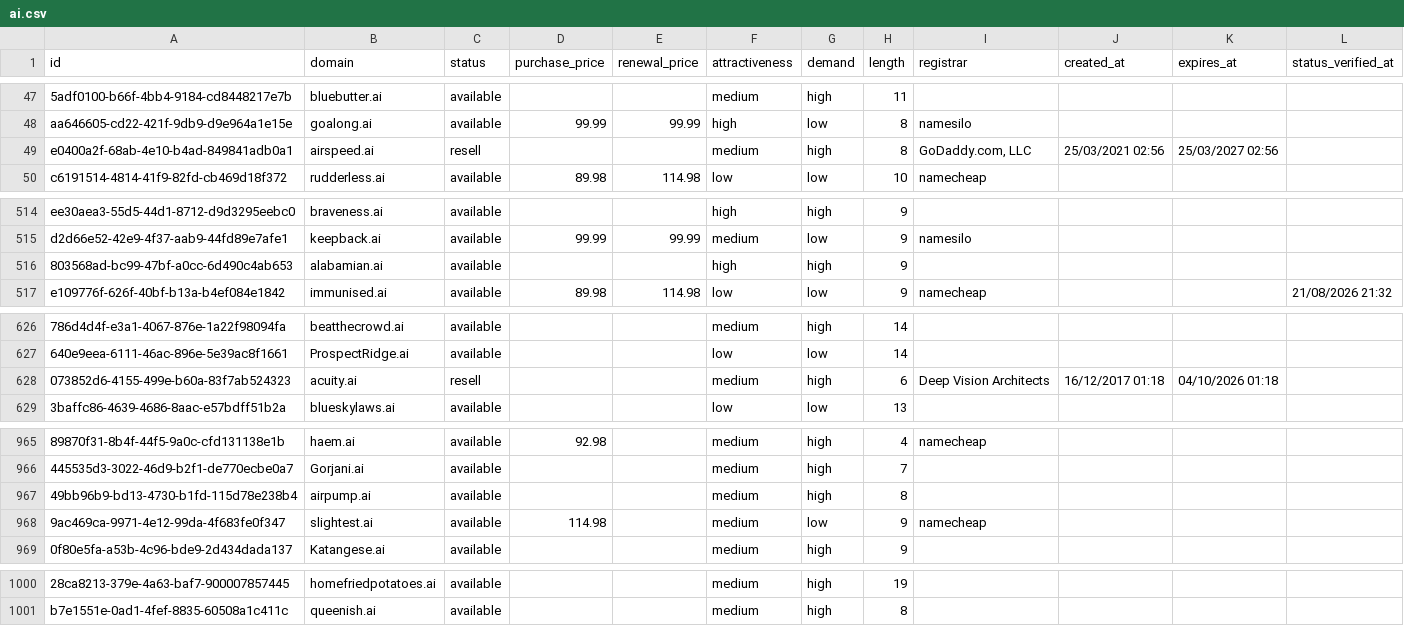
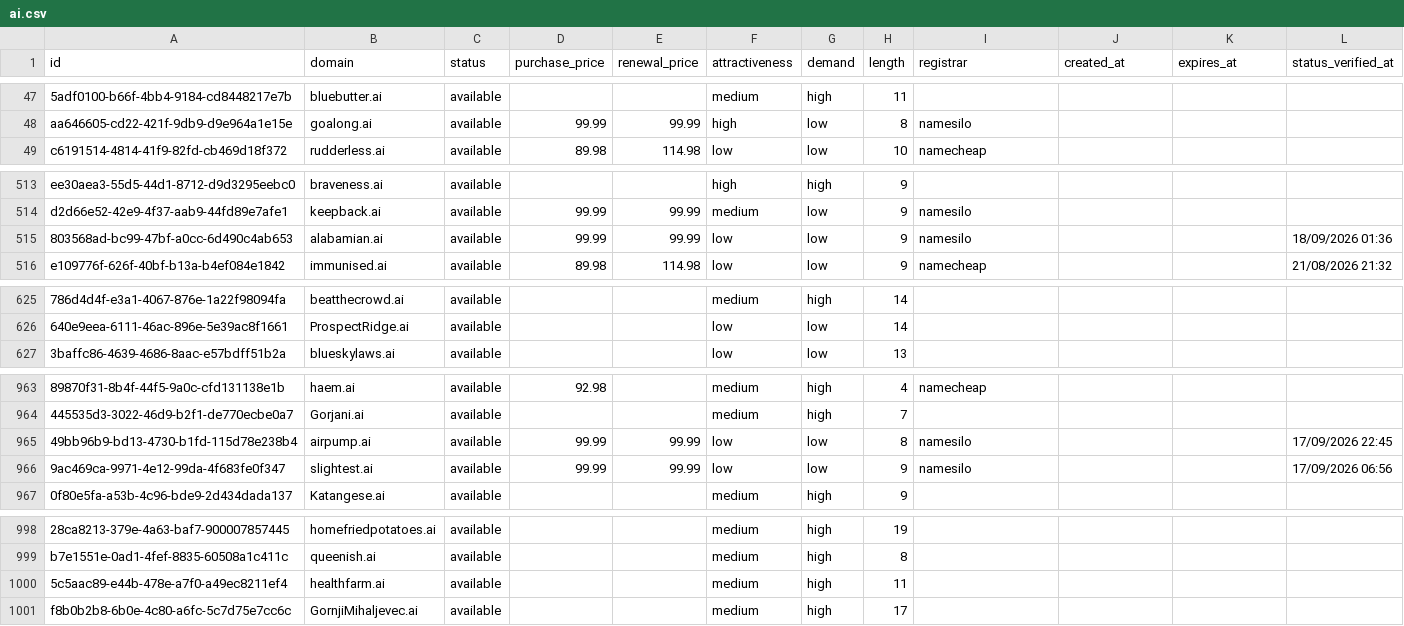
Before and after one commit to UniqueDomains/ai-oneword-domains, a CSV file: ai.csv, drawn as a sheet; only a part is shown, gaps mark what is left out; removed rows and columns are numbered as before the commit, all else as after; the diff covers the shown part only; the diff names each change by its address in the sheet, - before the commit and + after, or states it on an @@ line.

Commit message:
Domains update

```diff
--- a/ai.csv
+++ b/ai.csv
-row 49: e0400a2f-68ab-4e10-b4ad-849841adb0a1 | airspeed.ai | resell |  |  | medium | high | 8 | GoDaddy.com, LLC | 25/03/2021 02:56 | 25/03/2027 02:56
-D515 (purchase_price): (empty)
+D515 (purchase_price): 99.99
-E515 (renewal_price): (empty)
+E515 (renewal_price): 99.99
-F515 (attractiveness): high
+F515 (attractiveness): low
-G515 (demand): high
+G515 (demand): low
-I515 (registrar): (empty)
+I515 (registrar): namesilo
-L515 (status_verified_at): (empty)
+L515 (status_verified_at): 18/09/2026 01:36
-row 628: 073852d6-4155-499e-b60a-83f7ab524323 | acuity.ai | resell |  |  | medium | high | 6 | Deep Vision Architects | 16/12/2017 01:18 | 04/10/2026 01:18
-D965 (purchase_price): (empty)
+D965 (purchase_price): 99.99
-E965:E966 (renewal_price): (empty)
+E965:E966 (renewal_price): 99.99
-F965:F966 (attractiveness): medium
+F965:F966 (attractiveness): low
-G965 (demand): high
+G965 (demand): low
-I965 (registrar): (empty)
+I965 (registrar): namesilo
-L965 (status_verified_at): (empty)
+L965 (status_verified_at): 17/09/2026 22:45
-D966 (purchase_price): 114.98
+D966 (purchase_price): 99.99
-I966 (registrar): namecheap
+I966 (registrar): namesilo
-L966 (status_verified_at): (empty)
+L966 (status_verified_at): 17/09/2026 06:56
+row 1000: 5c5aac89-e44b-478e-a7f0-a49ec8211ef4 | healthfarm.ai | available |  |  | medium | high | 11
+row 1001: f8b0b2b8-6b0e-4c80-a6fc-5c7d75e7cc6c | GornjiMihaljevec.ai | available |  |  | medium | high | 17
```
Also changed, not shown: 16 edited cells elsewhere in this file, 4 other files.
